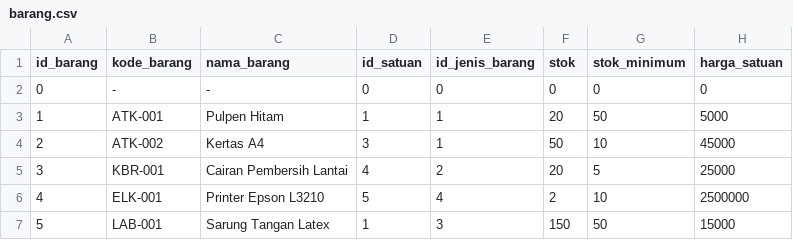
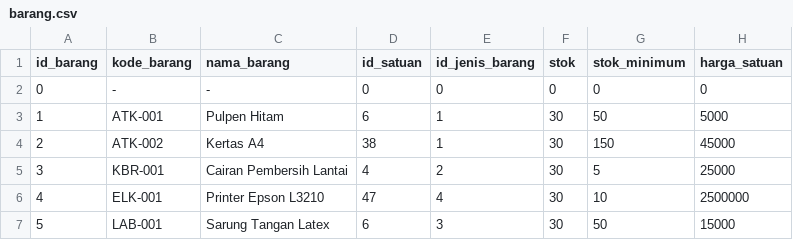
Before and after one commit to ikti-its/khanza-web, a CSV file: app/Features/InventoriNonMedis/Barang/barang.csv, drawn as a sheet.

Commit message:
chore: update seed data and fix barang options mapping in PermintaanBarangDetailModel

```diff
--- a/app/Features/InventoriNonMedis/Barang/barang.csv
+++ b/app/Features/InventoriNonMedis/Barang/barang.csv
@@ -2,6 +2,6 @@ id_barang,kode_barang,nama_barang,id_satuan,id_jenis_barang,stok,stok_minimum,ha
 0,-,-,0,0,0,0,0
-1,ATK-001,Pulpen Hitam,1,1,20,50,5000
-2,ATK-002,Kertas A4,3,1,50,10,45000
-3,KBR-001,Cairan Pembersih Lantai,4,2,20,5,25000
-4,ELK-001,Printer Epson L3210,5,4,2,10,2500000
-5,LAB-001,Sarung Tangan Latex,1,3,150,50,15000
+1,ATK-001,Pulpen Hitam,6,1,30,50,5000
+2,ATK-002,Kertas A4,38,1,30,150,45000
+3,KBR-001,Cairan Pembersih Lantai,4,2,30,5,25000
+4,ELK-001,Printer Epson L3210,47,4,30,10,2500000
+5,LAB-001,Sarung Tangan Latex,6,3,30,50,15000
```
Also changed, not shown: 4 other files.
